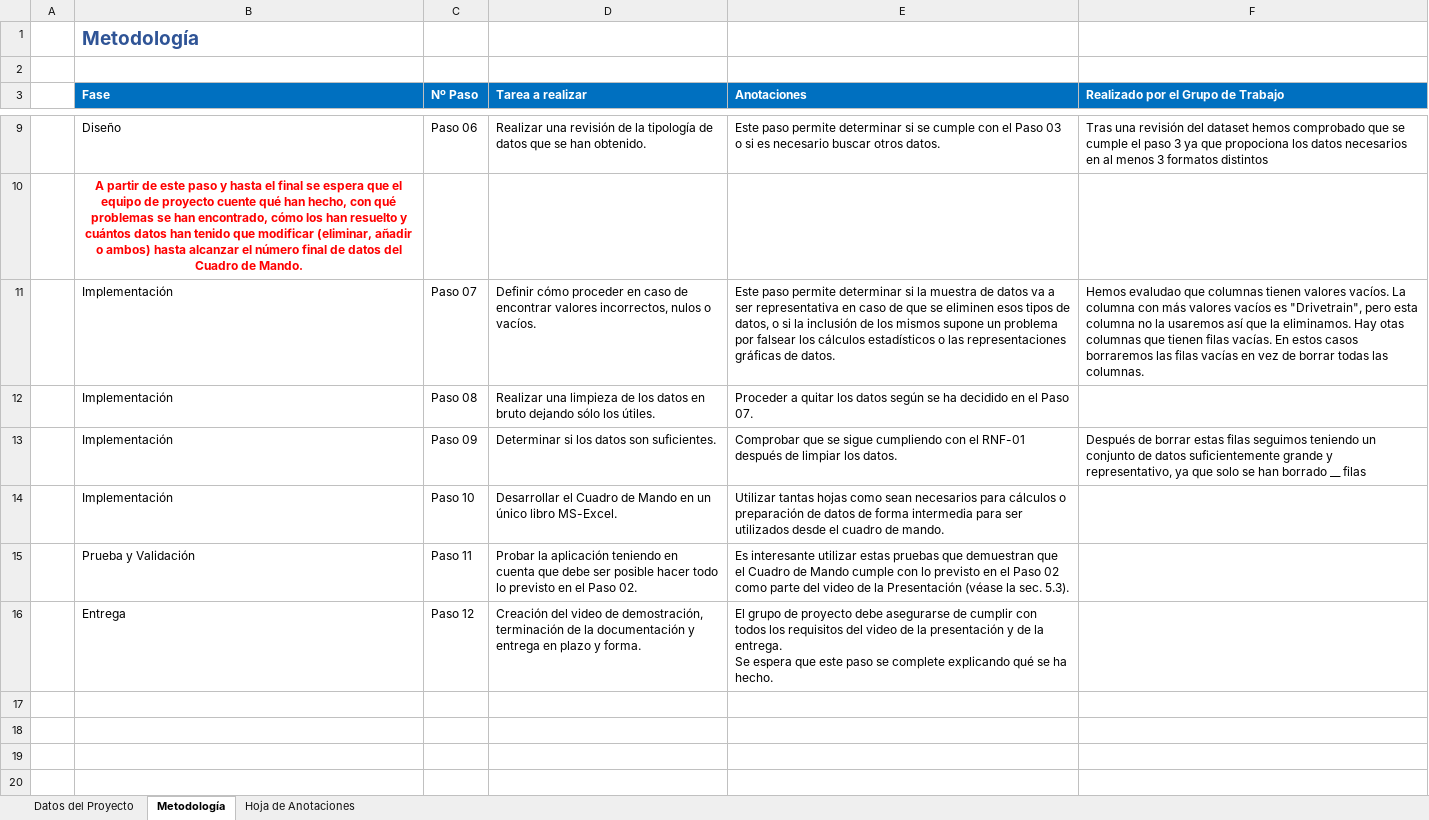
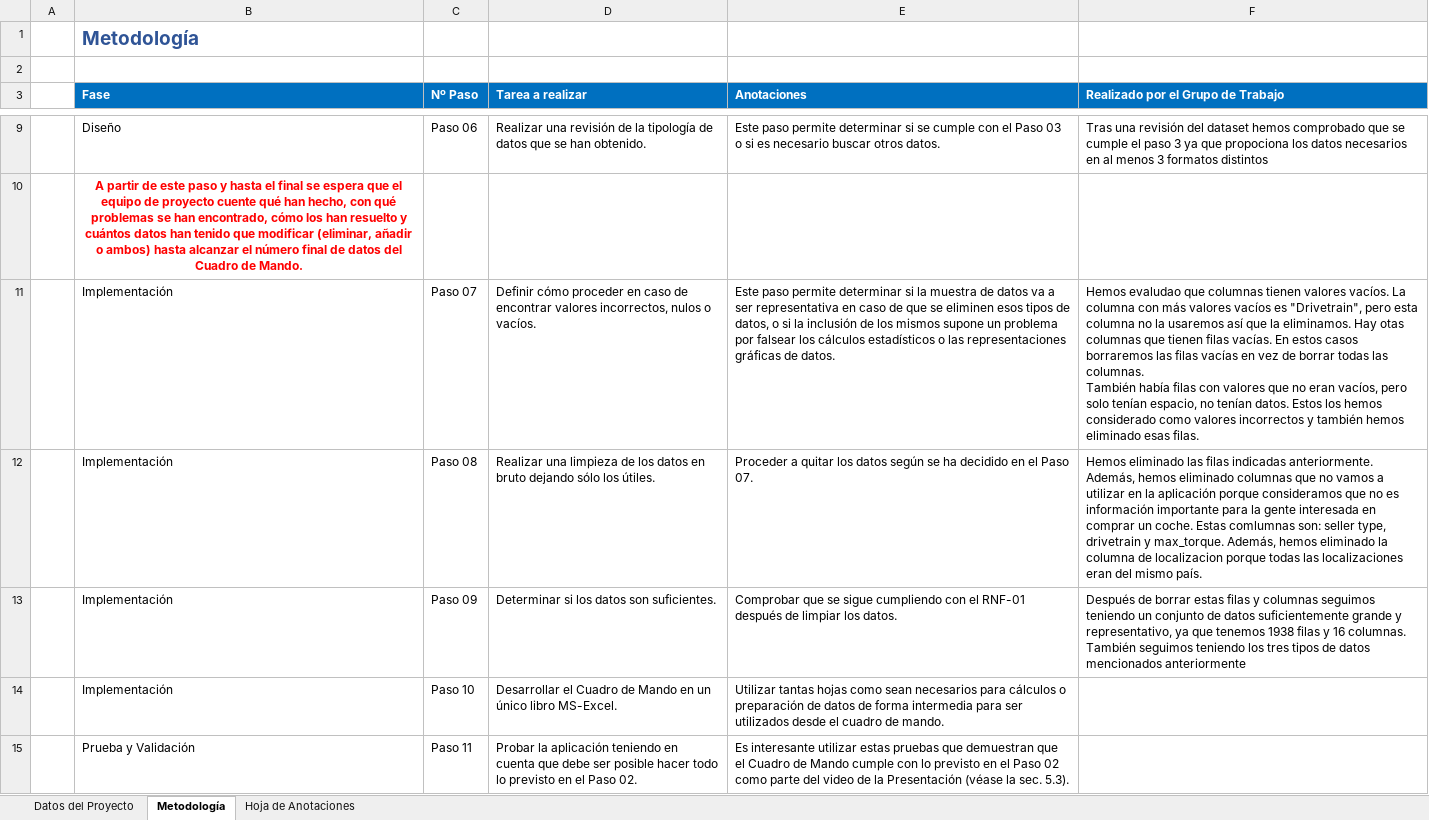
Before and after one commit to Belen-gomez/Excel, an Excel workbook: G-80.EP-09.FichaDeControl-Preliminar.xlsx, sheet Metodología, drawn as a sheet; only a part is shown, gaps mark what is left out; the shorter side is filled out with more unchanged rows; values as stored, in another font and other column widths than the file's, no borders; conditional formats and table styles not drawn; ↵ is a line break in a cell; the diff names each change by its address in the sheet, - before the commit and + after, or states it on an @@ line.

```diff
--- a/G-80.EP-09.FichaDeControl-Preliminar.xlsx (sheet Metodología)
+++ b/G-80.EP-09.FichaDeControl-Preliminar.xlsx (sheet Metodología)
-F11: …las columnas.
+F11: …las columnas. ↵ También había filas con valores que no eran vacíos, pero solo tenían espacio, no tenían datos. Estos los hemos considerado como valores incorrectos y también hemos eliminado esas filas.
-F12: (empty)
+F12: Hemos eliminado las filas indicadas anteriormente. Además, hemos eliminado columnas que no vamos a utilizar en la aplicación porque consideramos que no es información importante para la gente interesada en comprar un coche. Estas comlumnas son: seller type, drivetrain y max_torque. Además, hemos eliminado la columna de localizacion porque todas las localizaciones eran del mismo país.
-F13: …estas filas seguimos teniendo un conjunto de datos suficientemente grande y representativo, ya que solo se han borrado __ filas
+F13: …estas filas y columnas seguimos teniendo un conjunto de datos suficientemente grande y representativo, ya que tenemos 1938 filas y 16 columnas. También seguimos teniendo los tres tipos de datos mencionados anteriormente
```
Also changed, not shown: 3 other files.
